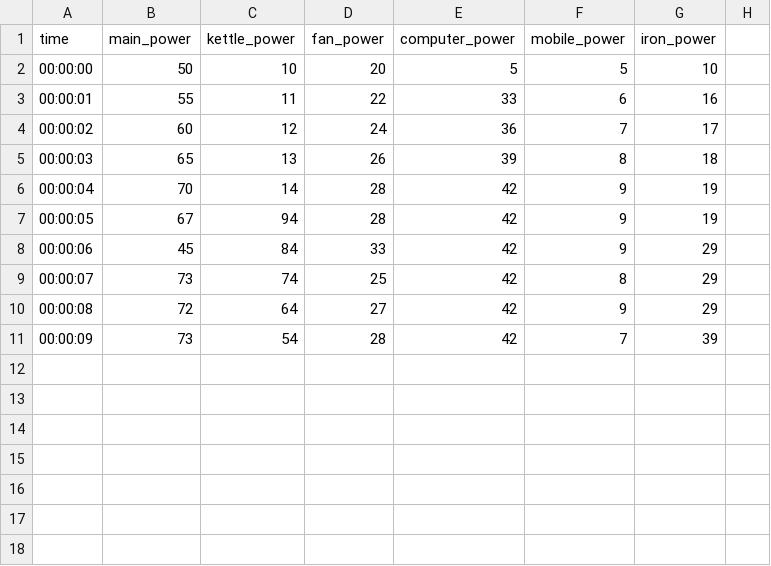
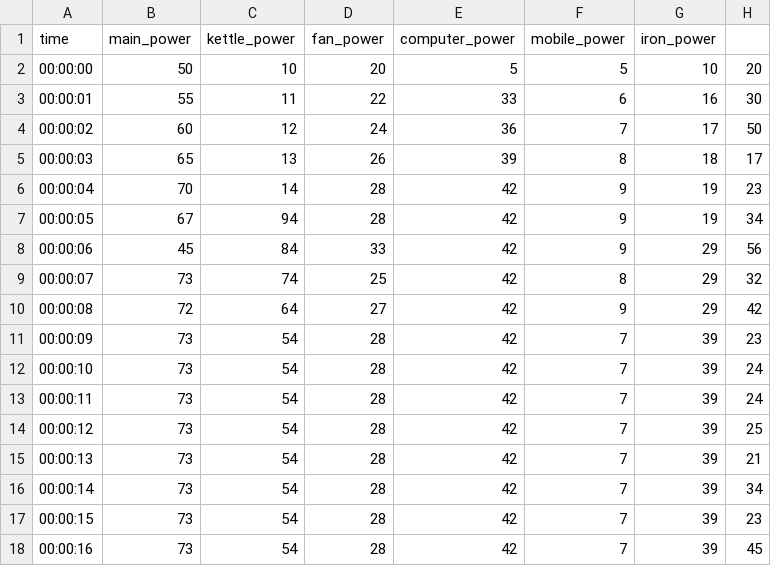
Before and after one commit to livindu/final-website, a CSV file: data.csv, drawn as a sheet.

Commit message:
Update data.csv

```diff
--- a/data.csv
+++ b/data.csv
@@ -1,11 +1,18 @@
 time,main_power,kettle_power,fan_power,computer_power,mobile_power,iron_power
-00:00:00,50,10,20,5,5,10
-00:00:01,55,11,22,33,6,16
-00:00:02,60,12,24,36,7,17
-00:00:03,65,13,26,39,8,18
-00:00:04,70,14,28,42,9,19
-00:00:05,67,94,28,42,9,19
-00:00:06,45,84,33,42,9,29
-00:00:07,73,74,25,42,8,29
-00:00:08,72,64,27,42,9,29
-00:00:09,73,54,28,42,7,39
+00:00:00,50,10,20,5,5,10,20
+00:00:01,55,11,22,33,6,16,30
+00:00:02,60,12,24,36,7,17,50
+00:00:03,65,13,26,39,8,18,17
+00:00:04,70,14,28,42,9,19,23
+00:00:05,67,94,28,42,9,19,34
+00:00:06,45,84,33,42,9,29,56
+00:00:07,73,74,25,42,8,29,32
+00:00:08,72,64,27,42,9,29,42
+00:00:09,73,54,28,42,7,39,23
+00:00:10,73,54,28,42,7,39,24
+00:00:11,73,54,28,42,7,39,24
+00:00:12,73,54,28,42,7,39,25
+00:00:13,73,54,28,42,7,39,21
+00:00:14,73,54,28,42,7,39,34
+00:00:15,73,54,28,42,7,39,23
+00:00:16,73,54,28,42,7,39,45
```
